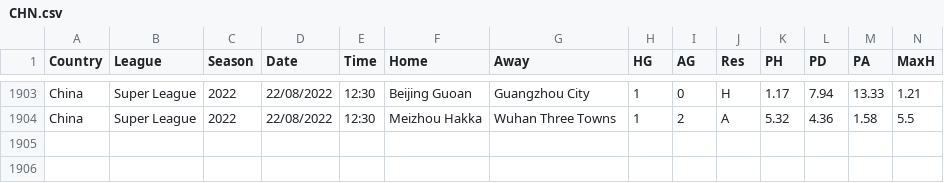
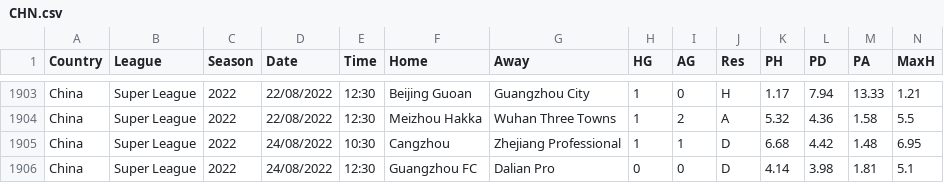
Before and after one commit to gitboyzorro5/FDAS, a CSV file: CHN.csv, drawn as a sheet; only a part is shown, gaps mark what is left out; rows hold the shown columns only; the diff names each change by its address in the sheet, - before the commit and + after, or states it on an @@ line.

```diff
--- a/CHN.csv
+++ b/CHN.csv
+row 1905: China | Super League | 2022 | 24/08/2022 | 10:30 | Cangzhou | Zhejiang Professional | 1 | 1 | D | 6.68 | 4.42 | 1.48 | 6.95
+row 1906: China | Super League | 2022 | 24/08/2022 | 12:30 | Guangzhou FC | Dalian Pro | 0 | 0 | D | 4.14 | 3.98 | 1.81 | 5.1
```
Also changed, not shown: ARG.csv, MEX.csv, 12 other files.
